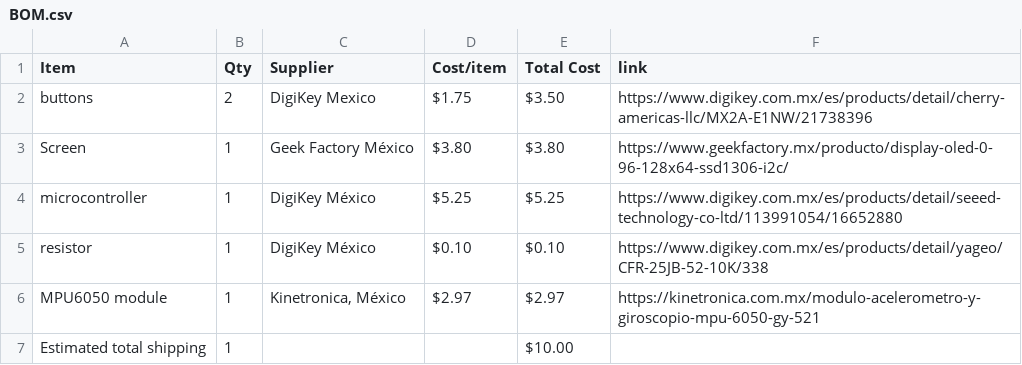
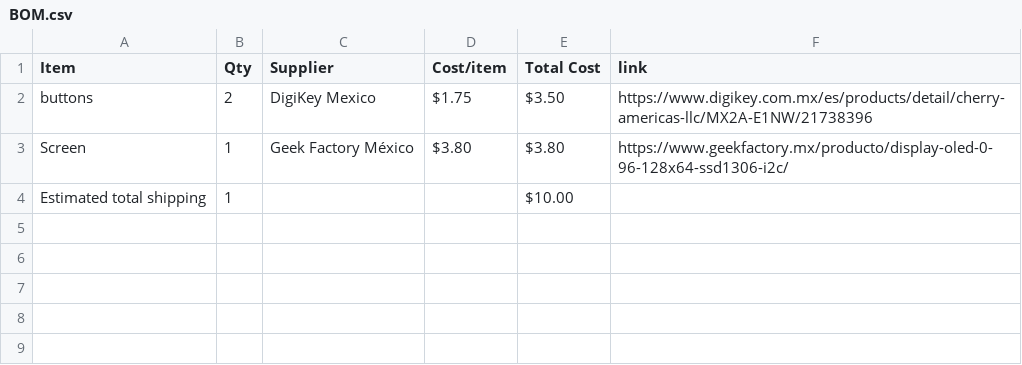
Before and after one commit to Diego-sketch-code/Starbie, a CSV file: BOM.csv, drawn as a sheet; the diff names each change by its address in the sheet, - before the commit and + after, or states it on an @@ line.

Commit message:
Sync Starbie from Half Life

```diff
--- a/BOM.csv
+++ b/BOM.csv
-row 4: microcontroller | 1 | DigiKey México | $5.25 | $5.25 | https://www.digikey.com.mx/es/products/detail/seeed-technology-co-ltd/113991054/16652880
-row 5: resistor | 1 | DigiKey México | $0.10 | $0.10 | https://www.digikey.com.mx/es/products/detail/yageo/CFR-25JB-52-10K/338
-row 6: MPU6050 module | 1 | Kinetronica, México | $2.97 | $2.97 | https://kinetronica.com.mx/modulo-acelerometro-y-giroscopio-mpu-6050-gy-521
```
